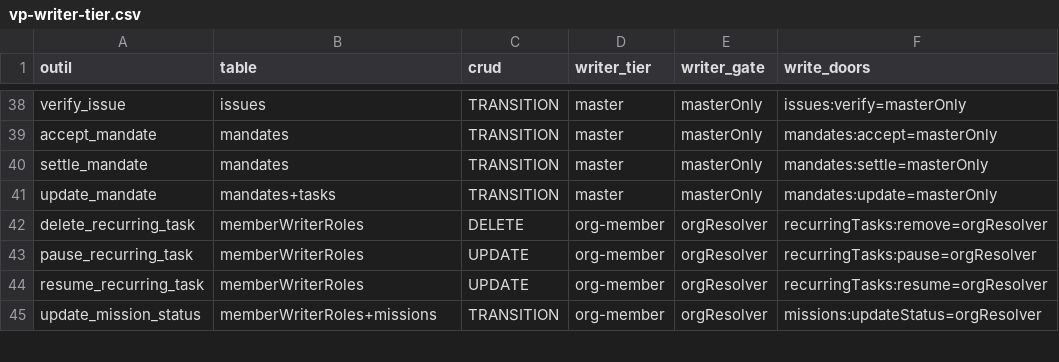
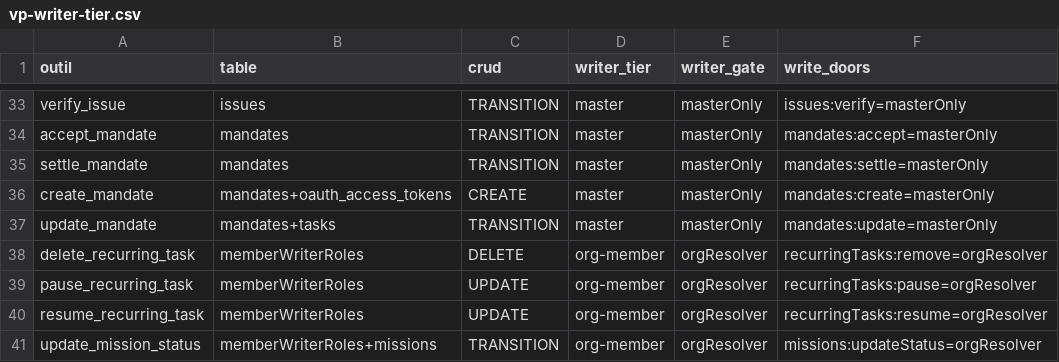
Before and after one commit to vantageos-agency/vantage-peers, a CSV file: .backend-doctor/vp-writer-tier.csv, drawn as a sheet; only a part is shown, gaps mark what is left out; the diff covers the shown part only.

```diff
--- a/.backend-doctor/vp-writer-tier.csv
+++ b/.backend-doctor/vp-writer-tier.csv
@@ -40,2 +35,3 @@ accept_mandate,mandates,TRANSITION,master,masterOnly,mandates:accept=masterOnly
 settle_mandate,mandates,TRANSITION,master,masterOnly,mandates:settle=masterOnly
+create_mandate,mandates+oauth_access_tokens,CREATE,master,masterOnly,mandates:create=masterOnly
 update_mandate,mandates+tasks,TRANSITION,master,masterOnly,mandates:update=masterOnly
```
Also changed, not shown: 6 added rows, 7 removed rows and 1 edited cell elsewhere in this file, 17 other files.
